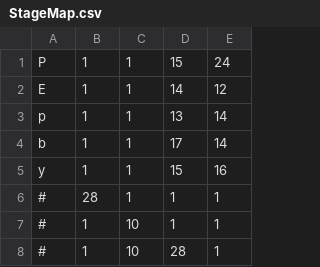
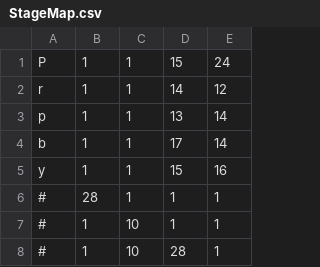
Before and after one commit to KaWeco258/GameDevelopmentApplication1, a CSV file: PacManProject/Develop/Resource/Map/StageMap.csv, drawn as a sheet; only a part is shown.

```diff
--- a/PacManProject/Develop/Resource/Map/StageMap.csv
+++ b/PacManProject/Develop/Resource/Map/StageMap.csv
@@ -1,3 +1,3 @@
 P,1,1,15,24
-E,1,1,14,12
+r,1,1,14,12
 p,1,1,13,14
```
Also changed, not shown: 6 other files.
